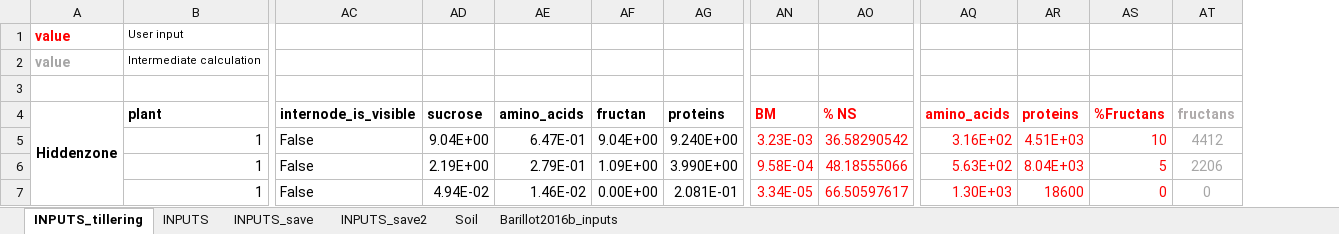
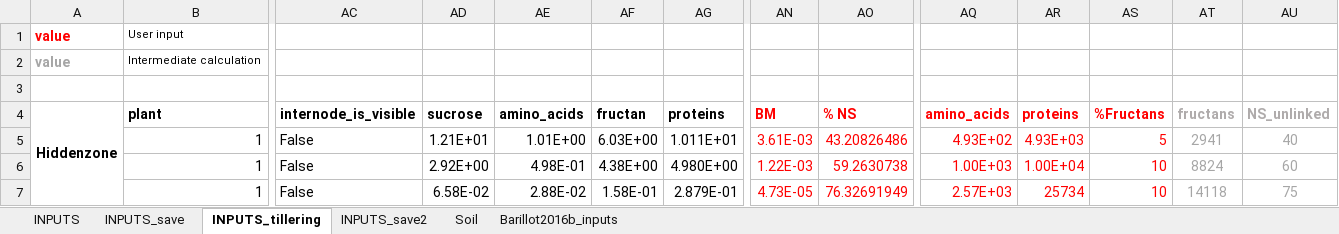
Before and after one commit to openalea-incubator/fspm-wheat, an Excel workbook: branches/tillering_hack/fspmwheat/inputs/Generate_inputs.xlsx, sheet INPUTS_tillering, drawn as a sheet; only a part is shown, gaps mark what is left out; values as stored, in another font and other column widths than the file's, no borders; the diff covers the shown part only; the diff names each change by its address in the sheet, - before the commit and + after, or states it on an @@ line.

Commit message:
Changes in model inputs : Add Fructans in the HZ. as a consequence, proteins content per mstruct had to be inscreased to maintain the desired % of dry mass.

```diff
--- a/branches/tillering_hack/fspmwheat/inputs/Generate_inputs.xlsx (sheet INPUTS_tillering)
+++ b/branches/tillering_hack/fspmwheat/inputs/Generate_inputs.xlsx (sheet INPUTS_tillering)
@@ sheet tab order changed: INPUTS | INPUTS_save | INPUTS_tillering | INPUTS_save2 | Soil | Barillot2016b_inputs @@
+column AU (NS_unlinked), rows 5-7: 40 | 60 | 75
-AD5 (sucrose): 9.04E+00
+AD5 (sucrose): 1.21E+01
-AE5 (amino_acids): 6.47E-01
+AE5 (amino_acids): 1.01E+00
-AF5 (fructan): 9.04E+00
+AF5 (fructan): 6.03E+00
-AG5 (proteins): 9.240E+00
+AG5 (proteins): 1.011E+01
-AN5 (BM): 3.23E-03
+AN5 (BM): 3.61E-03
-AO5 (% NS): 36.58290542
+AO5 (% NS): 43.20826486
-AQ5 (amino_acids): 3.16E+02
+AQ5 (amino_acids): 4.93E+02
-AR5 (proteins): 4.51E+03
+AR5 (proteins): 4.93E+03
-AS5 (%Fructans): 10
+AS5 (%Fructans): 5
-AT5 (fructans): 4412
+AT5 (fructans): 2941
-AD6 (sucrose): 2.19E+00
+AD6 (sucrose): 2.92E+00
-AE6 (amino_acids): 2.79E-01
+AE6 (amino_acids): 4.98E-01
-AF6 (fructan): 1.09E+00
+AF6 (fructan): 4.38E+00
-AG6 (proteins): 3.990E+00
+AG6 (proteins): 4.980E+00
-AN6 (BM): 9.58E-04
+AN6 (BM): 1.22E-03
-AO6 (% NS): 48.18555066
+AO6 (% NS): 59.2630738
-AQ6 (amino_acids): 5.63E+02
+AQ6 (amino_acids): 1.00E+03
-AR6 (proteins): 8.04E+03
+AR6 (proteins): 1.00E+04
-AS6 (%Fructans): 5
+AS6 (%Fructans): 10
-AT6 (fructans): 2206
+AT6 (fructans): 8824
-AD7 (sucrose): 4.94E-02
+AD7 (sucrose): 6.58E-02
-AE7 (amino_acids): 1.46E-02
+AE7 (amino_acids): 2.88E-02
-AF7 (fructan): 0.00E+00
+AF7 (fructan): 1.58E-01
-AG7 (proteins): 2.081E-01
+AG7 (proteins): 2.879E-01
-AN7 (BM): 3.34E-05
+AN7 (BM): 4.73E-05
-AO7 (% NS): 66.50597617
+AO7 (% NS): 76.32691949
-AQ7 (amino_acids): 1.30E+03
+AQ7 (amino_acids): 2.57E+03
-AR7 (proteins): 18600
+AR7 (proteins): 25734
-AS7 (%Fructans): 0
+AS7 (%Fructans): 10
-AT7 (fructans): 0
+AT7 (fructans): 14118
```
Also changed, not shown: 354 edited cells elsewhere in this sheet, sheet INPUTS, formulas that keep their value, 5 other files.
